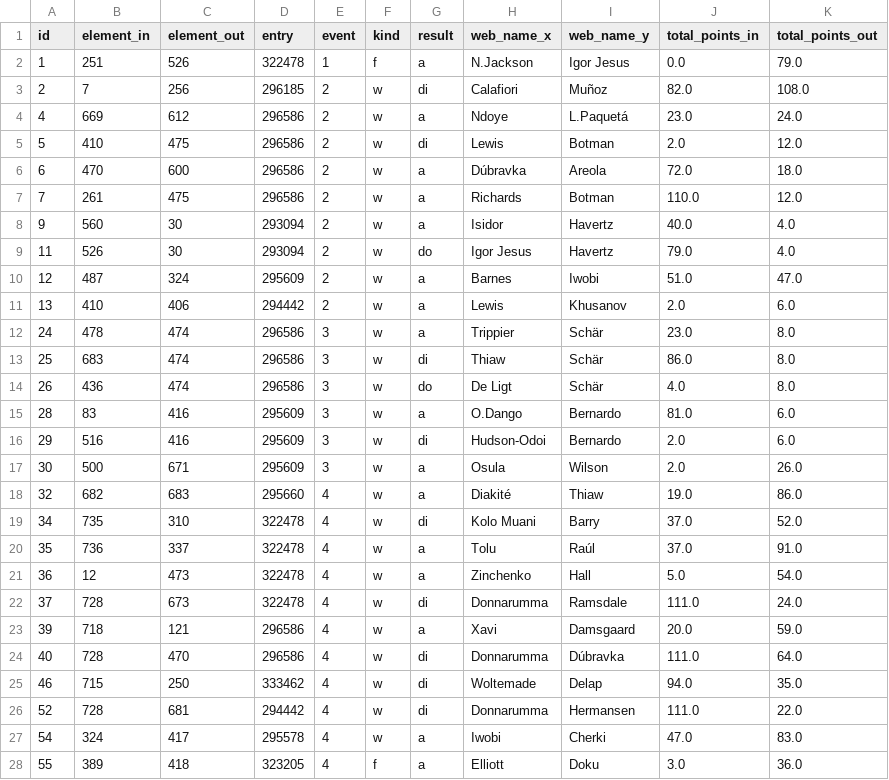
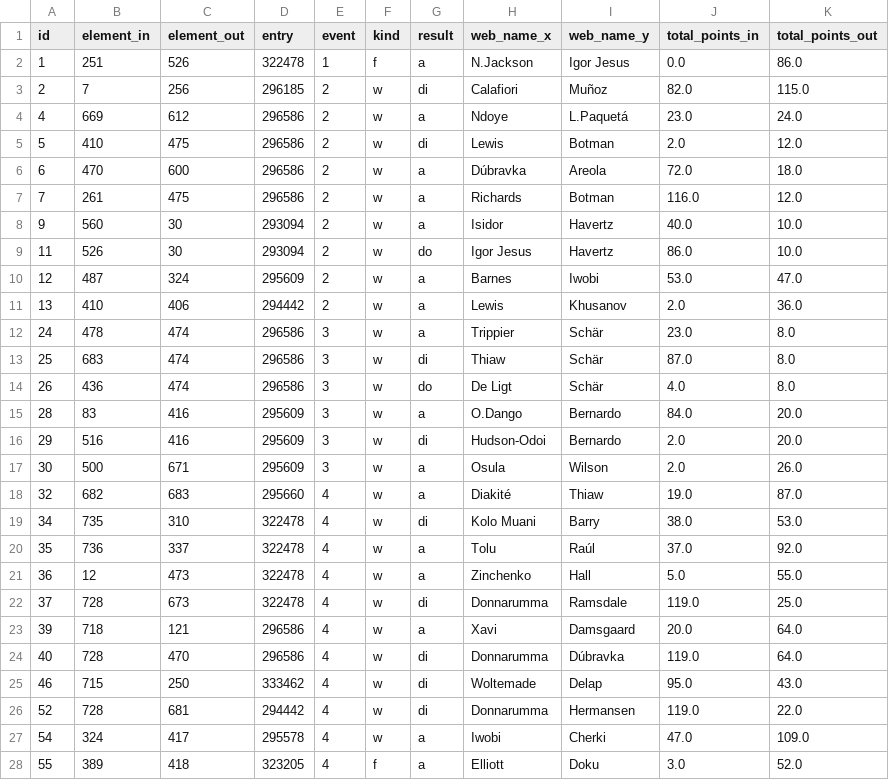
Before and after one commit to samelgar141-netizen/FPL-Draft-App, a CSV file: transfers.csv, drawn as a sheet; only a part is shown; the diff covers the shown part only.

```diff
--- a/transfers.csv
+++ b/transfers.csv
@@ -1,4 +1,4 @@
 id,element_in,element_out,entry,event,kind,result,web_name_x,web_name_y,total_points_in,total_points_out
-1,251,526,322478,1,f,a,N.Jackson,Igor Jesus,0.0,79.0
-2,7,256,296185,2,w,di,Calafiori,Muñoz,82.0,108.0
+1,251,526,322478,1,f,a,N.Jackson,Igor Jesus,0.0,86.0
+2,7,256,296185,2,w,di,Calafiori,Muñoz,82.0,115.0
 4,669,612,296586,2,w,a,Ndoye,L.Paquetá,23.0,24.0
@@ -6,23 +6,23 @@ id,element_in,element_out,entry,event,kind,result,web_name_x,web_name_y,total_po
 6,470,600,296586,2,w,a,Dúbravka,Areola,72.0,18.0
-7,261,475,296586,2,w,a,Richards,Botman,110.0,12.0
-9,560,30,293094,2,w,a,Isidor,Havertz,40.0,4.0
-11,526,30,293094,2,w,do,Igor Jesus,Havertz,79.0,4.0
-12,487,324,295609,2,w,a,Barnes,Iwobi,51.0,47.0
-13,410,406,294442,2,w,a,Lewis,Khusanov,2.0,6.0
+7,261,475,296586,2,w,a,Richards,Botman,116.0,12.0
+9,560,30,293094,2,w,a,Isidor,Havertz,40.0,10.0
+11,526,30,293094,2,w,do,Igor Jesus,Havertz,86.0,10.0
+12,487,324,295609,2,w,a,Barnes,Iwobi,53.0,47.0
+13,410,406,294442,2,w,a,Lewis,Khusanov,2.0,36.0
 24,478,474,296586,3,w,a,Trippier,Schär,23.0,8.0
-25,683,474,296586,3,w,di,Thiaw,Schär,86.0,8.0
+25,683,474,296586,3,w,di,Thiaw,Schär,87.0,8.0
 26,436,474,296586,3,w,do,De Ligt,Schär,4.0,8.0
-28,83,416,295609,3,w,a,O.Dango,Bernardo,81.0,6.0
-29,516,416,295609,3,w,di,Hudson-Odoi,Bernardo,2.0,6.0
+28,83,416,295609,3,w,a,O.Dango,Bernardo,84.0,20.0
+29,516,416,295609,3,w,di,Hudson-Odoi,Bernardo,2.0,20.0
 30,500,671,295609,3,w,a,Osula,Wilson,2.0,26.0
-32,682,683,295660,4,w,a,Diakité,Thiaw,19.0,86.0
-34,735,310,322478,4,w,di,Kolo Muani,Barry,37.0,52.0
-35,736,337,322478,4,w,a,Tolu,Raúl,37.0,91.0
-36,12,473,322478,4,w,a,Zinchenko,Hall,5.0,54.0
-37,728,673,322478,4,w,di,Donnarumma,Ramsdale,111.0,24.0
-39,718,121,296586,4,w,a,Xavi,Damsgaard,20.0,59.0
-40,728,470,296586,4,w,di,Donnarumma,Dúbravka,111.0,64.0
-46,715,250,333462,4,w,di,Woltemade,Delap,94.0,35.0
-52,728,681,294442,4,w,di,Donnarumma,Hermansen,111.0,22.0
-54,324,417,295578,4,w,a,Iwobi,Cherki,47.0,83.0
-55,389,418,323205,4,f,a,Elliott,Doku,3.0,36.0
+32,682,683,295660,4,w,a,Diakité,Thiaw,19.0,87.0
+34,735,310,322478,4,w,di,Kolo Muani,Barry,38.0,53.0
+35,736,337,322478,4,w,a,Tolu,Raúl,37.0,92.0
+36,12,473,322478,4,w,a,Zinchenko,Hall,5.0,55.0
+37,728,673,322478,4,w,di,Donnarumma,Ramsdale,119.0,25.0
+39,718,121,296586,4,w,a,Xavi,Damsgaard,20.0,64.0
+40,728,470,296586,4,w,di,Donnarumma,Dúbravka,119.0,64.0
+46,715,250,333462,4,w,di,Woltemade,Delap,95.0,43.0
+52,728,681,294442,4,w,di,Donnarumma,Hermansen,119.0,22.0
+54,324,417,295578,4,w,a,Iwobi,Cherki,47.0,109.0
+55,389,418,323205,4,f,a,Elliott,Doku,3.0,52.0
```
Also changed, not shown: 7 added rows and 90 edited cells elsewhere in this file, gw_and_team.csv, matches.csv, 8 other files.
